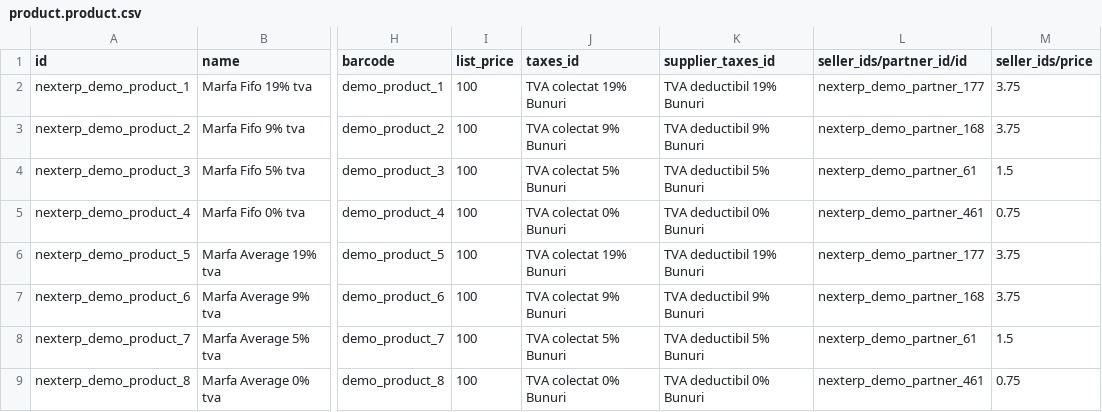
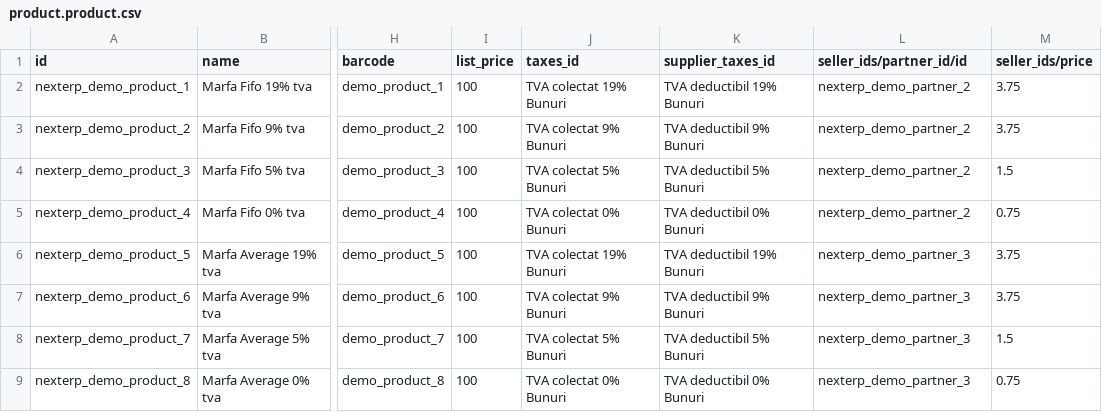
Before and after one commit to NextERP-Romania/demo_data, a CSV file: l10n_ro_demo_data/data/template/product.product.csv, drawn as a sheet; only a part is shown, gaps mark what is left out; the diff covers the shown part only; the diff names each change by its address in the sheet, - before the commit and + after, or states it on an @@ line.

```diff
--- a/l10n_ro_demo_data/data/template/product.product.csv
+++ b/l10n_ro_demo_data/data/template/product.product.csv
-L2 (seller_ids/partner_id/id): nexterp_demo_partner_177
+L2 (seller_ids/partner_id/id): nexterp_demo_partner_2
-L3 (seller_ids/partner_id/id): nexterp_demo_partner_168
+L3 (seller_ids/partner_id/id): nexterp_demo_partner_2
-L4 (seller_ids/partner_id/id): nexterp_demo_partner_61
+L4 (seller_ids/partner_id/id): nexterp_demo_partner_2
-L5 (seller_ids/partner_id/id): nexterp_demo_partner_461
+L5 (seller_ids/partner_id/id): nexterp_demo_partner_2
-L6 (seller_ids/partner_id/id): nexterp_demo_partner_177
+L6 (seller_ids/partner_id/id): nexterp_demo_partner_3
-L7 (seller_ids/partner_id/id): nexterp_demo_partner_168
+L7 (seller_ids/partner_id/id): nexterp_demo_partner_3
-L8 (seller_ids/partner_id/id): nexterp_demo_partner_61
+L8 (seller_ids/partner_id/id): nexterp_demo_partner_3
-L9 (seller_ids/partner_id/id): nexterp_demo_partner_461
+L9 (seller_ids/partner_id/id): nexterp_demo_partner_3
```
Also changed, not shown: 12 edited cells elsewhere in this file, l10n_ro_demo_data/data/template/res.partner.csv, 11 other files.
